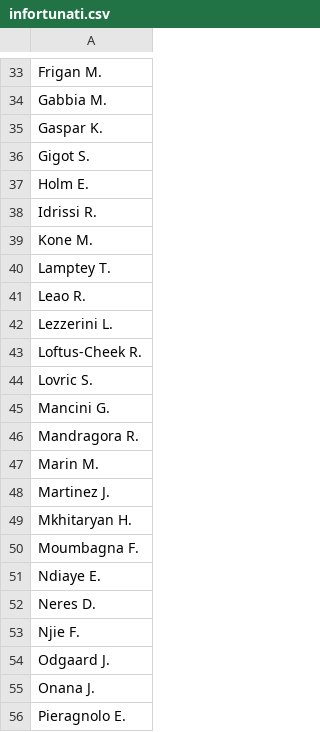
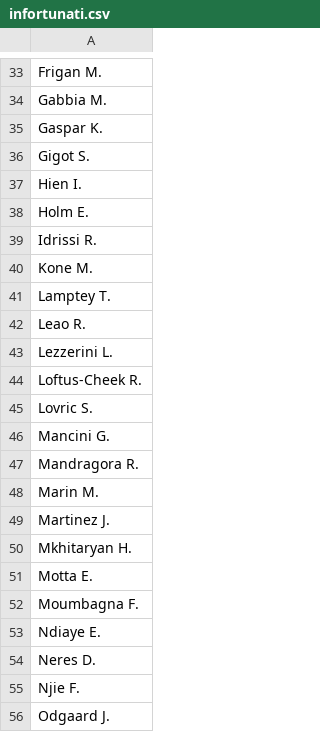
Before and after one commit to malo93777/fantamodel, a CSV file: dataset/infortunati.csv, drawn as a sheet; only a part is shown, gaps mark what is left out; the shorter side is filled out with more unchanged rows.

```diff
--- a/dataset/infortunati.csv
+++ b/dataset/infortunati.csv
@@ -36,2 +36,3 @@ Gaspar K.
 Gigot S.
+Hien I.
 Holm E.
@@ -49,2 +50,3 @@ Martinez J.
 Mkhitaryan H.
+Motta E.
 Moumbagna F.
```
Also changed, not shown: 1 other file.
